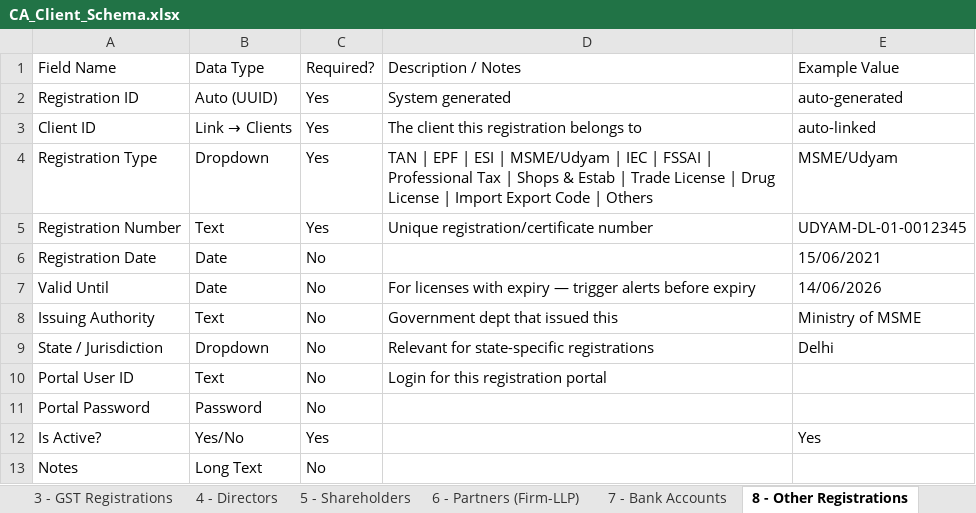
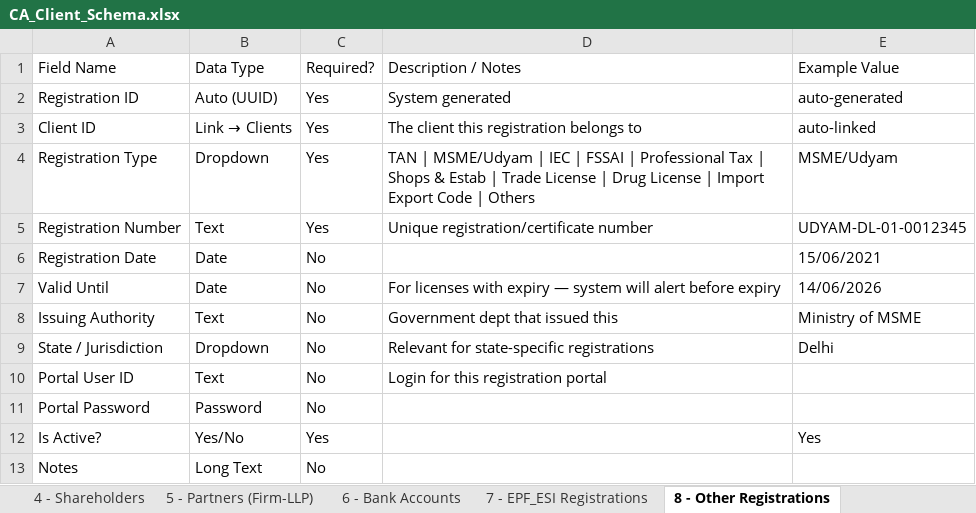
Before and after one commit to Triyambak-CA/client-dashboard, an Excel workbook: CA_Client_Schema.xlsx, sheet 8 - Other Registrations, drawn as a sheet; values as stored, in another font and other column widths than the file's, no cell formats; the diff names each change by its address in the sheet, - before the commit and + after, or states it on an @@ line.

```diff
--- a/CA_Client_Schema.xlsx (sheet 8 - Other Registrations)
+++ b/CA_Client_Schema.xlsx (sheet 8 - Other Registrations)
-sheet tab: 4 - Directors
+sheet tab: 4 - Shareholders
-sheet tab: 5 - Shareholders
+sheet tab: 5 - Partners (Firm-LLP)
-sheet tab: 6 - Partners (Firm-LLP)
+sheet tab: 6 - Bank Accounts
-sheet tab: 7 - Bank Accounts
+sheet tab: 7 - EPF_ESI Registrations
-D4 (Description / Notes): TAN | EPF | ESI | MSME/Udyam |…
+D4 (Description / Notes): TAN | MSME/Udyam |…
-D7 (Description / Notes): …expiry — trigger alerts before expiry
+D7 (Description / Notes): …expiry — system will alert before expiry
```
Also changed, not shown: sheet 1 - Clients (Master), sheet 2 - GST Registrations, sheet 3 - Directors, sheet 4 - Shareholders, sheet 7 - EPF_ESI Registrations, sheet 6 - Bank Accounts, 2 more sheets, other sheet tabs, cell formats, 1 other file.
